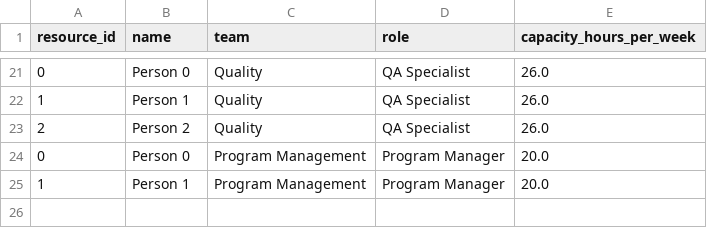
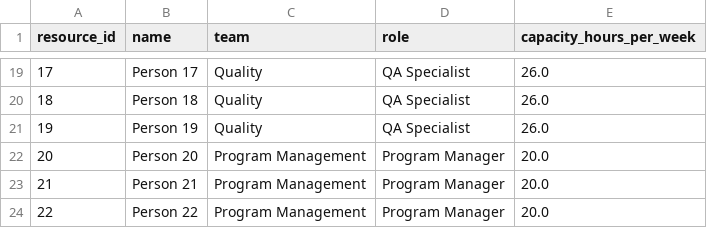
Before and after one commit to sboissel/bi_portfolio, a CSV file: data/raw/resources.csv, drawn as a sheet; only a part is shown, gaps mark what is left out; the diff covers the shown part only.

```diff
--- a/data/raw/resources.csv
+++ b/data/raw/resources.csv
@@ -21,5 +19,6 @@ resource_id,name,team,role,capacity_hours_per_week
-0,Person 0,Quality,QA Specialist,26.0
-1,Person 1,Quality,QA Specialist,26.0
-2,Person 2,Quality,QA Specialist,26.0
-0,Person 0,Program Management,Program Manager,20.0
-1,Person 1,Program Management,Program Manager,20.0
+17,Person 17,Quality,QA Specialist,26.0
+18,Person 18,Quality,QA Specialist,26.0
+19,Person 19,Quality,QA Specialist,26.0
+20,Person 20,Program Management,Program Manager,20.0
+21,Person 21,Program Management,Program Manager,20.0
+22,Person 22,Program Management,Program Manager,20.0
```
Also changed, not shown: 5 added rows, 7 removed rows and 20 edited cells elsewhere in this file, data/raw/allocations.csv, data/raw/budgets.csv, 31 other files.
